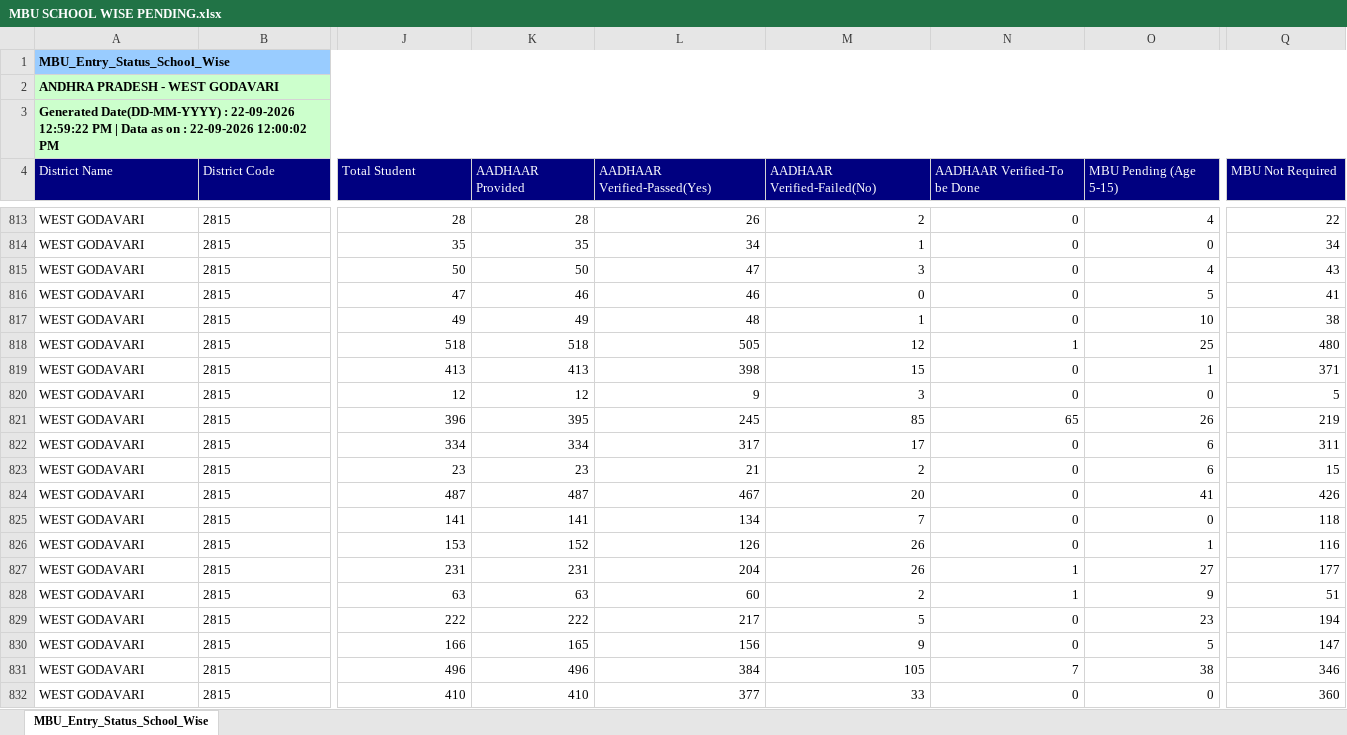
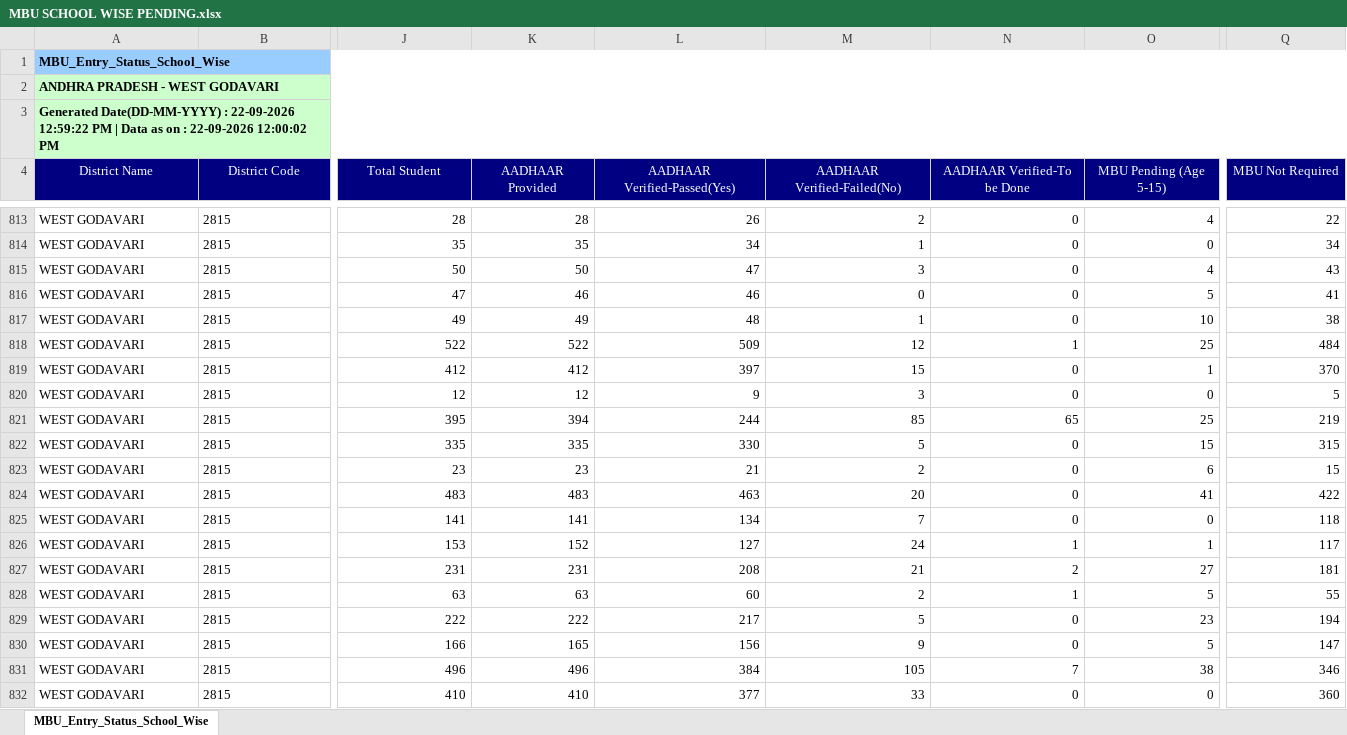
Before and after one commit to ssmsrao83-del/deo-education-portal, an Excel workbook: MBU SCHOOL WISE PENDING.xlsx, sheet MBU_Entry_Status_School_Wise, drawn as a sheet; only a part is shown, gaps mark what is left out; values as stored, in another font and other column widths than the file's, no borders; the diff covers the shown part only; the diff names each change by its address in the sheet, - before the commit and + after, or states it on an @@ line.

Commit message:
Add files via upload

```diff
--- a/MBU SCHOOL WISE PENDING.xlsx (sheet MBU_Entry_Status_School_Wise)
+++ b/MBU SCHOOL WISE PENDING.xlsx (sheet MBU_Entry_Status_School_Wise)
-A4:Q4 alignment: left
+A4:Q4 alignment: center
-J818 (Total Student): 518
+J818 (Total Student): 522
-K818 (AADHAAR Provided): 518
+K818 (AADHAAR Provided): 522
-L818 (AADHAAR Verified-Passed(Yes)): 505
+L818 (AADHAAR Verified-Passed(Yes)): 509
-Q818 (MBU Not Required): 480
+Q818 (MBU Not Required): 484
-J819 (Total Student): 413
+J819 (Total Student): 412
-K819 (AADHAAR Provided): 413
+K819 (AADHAAR Provided): 412
-L819 (AADHAAR Verified-Passed(Yes)): 398
+L819 (AADHAAR Verified-Passed(Yes)): 397
-Q819 (MBU Not Required): 371
+Q819 (MBU Not Required): 370
-J821 (Total Student): 396
+J821 (Total Student): 395
-K821 (AADHAAR Provided): 395
+K821 (AADHAAR Provided): 394
-L821 (AADHAAR Verified-Passed(Yes)): 245
+L821 (AADHAAR Verified-Passed(Yes)): 244
-O821 (MBU Pending (Age 5-15)): 26
+O821 (MBU Pending (Age 5-15)): 25
-J822 (Total Student): 334
+J822 (Total Student): 335
-K822 (AADHAAR Provided): 334
+K822 (AADHAAR Provided): 335
-L822 (AADHAAR Verified-Passed(Yes)): 317
+L822 (AADHAAR Verified-Passed(Yes)): 330
-M822 (AADHAAR Verified-Failed(No)): 17
+M822 (AADHAAR Verified-Failed(No)): 5
-O822 (MBU Pending (Age 5-15)): 6
+O822 (MBU Pending (Age 5-15)): 15
-Q822 (MBU Not Required): 311
+Q822 (MBU Not Required): 315
-J824 (Total Student): 487
+J824 (Total Student): 483
-K824 (AADHAAR Provided): 487
+K824 (AADHAAR Provided): 483
-L824 (AADHAAR Verified-Passed(Yes)): 467
+L824 (AADHAAR Verified-Passed(Yes)): 463
-Q824 (MBU Not Required): 426
+Q824 (MBU Not Required): 422
-L826 (AADHAAR Verified-Passed(Yes)): 126
+L826 (AADHAAR Verified-Passed(Yes)): 127
-M826 (AADHAAR Verified-Failed(No)): 26
+M826 (AADHAAR Verified-Failed(No)): 24
-N826 (AADHAAR Verified-To be Done): 0
+N826 (AADHAAR Verified-To be Done): 1
-Q826 (MBU Not Required): 116
+Q826 (MBU Not Required): 117
-L827 (AADHAAR Verified-Passed(Yes)): 204
+L827 (AADHAAR Verified-Passed(Yes)): 208
-M827 (AADHAAR Verified-Failed(No)): 26
+M827 (AADHAAR Verified-Failed(No)): 21
-N827 (AADHAAR Verified-To be Done): 1
+N827 (AADHAAR Verified-To be Done): 2
-Q827 (MBU Not Required): 177
+Q827 (MBU Not Required): 181
-O828 (MBU Pending (Age 5-15)): 9
+O828 (MBU Pending (Age 5-15)): 5
-Q828 (MBU Not Required): 51
+Q828 (MBU Not Required): 55
```
Also changed, not shown: 1 moved row, 617 edited cells and cell formats elsewhere in this sheet.
